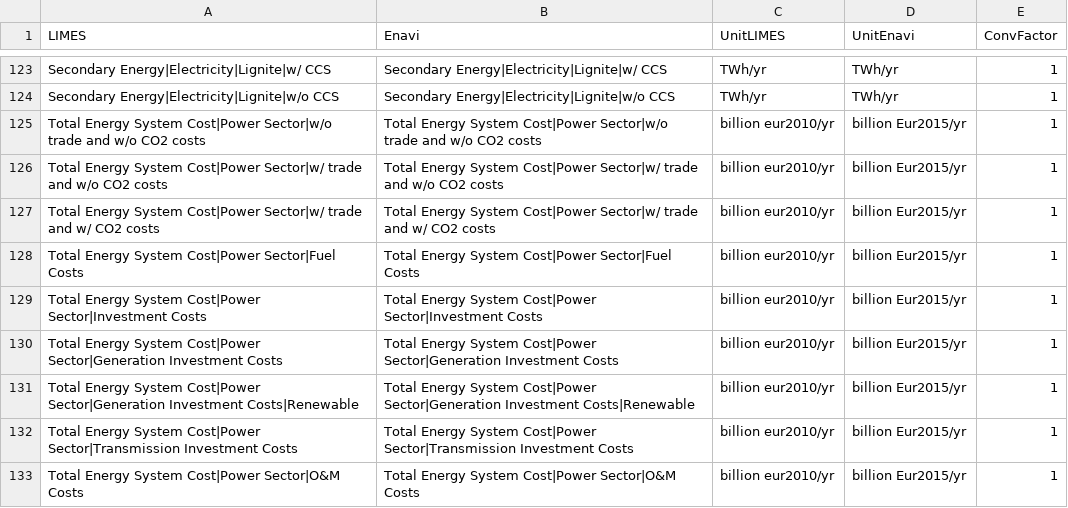
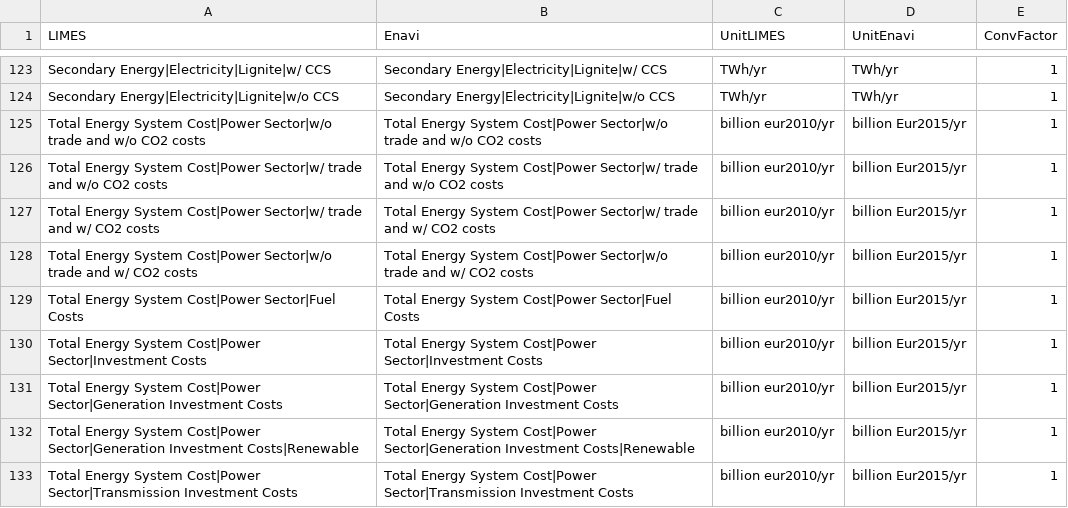
Before and after one commit to pik-piam/limes, a CSV file: inst/extdata/MappingVars.csv, drawn as a sheet; only a part is shown, gaps mark what is left out; the shorter side is filled out with more unchanged rows.

Commit message:
New: Total Energy System Cost|Power Sector|w/o trade and w/ CO2 costs

```diff
--- a/inst/extdata/MappingVars.csv
+++ b/inst/extdata/MappingVars.csv
@@ -127,2 +127,3 @@ Total Energy System Cost|Power Sector|w/ trade and w/o CO2 costs;Total Energy Sy
 Total Energy System Cost|Power Sector|w/ trade and w/ CO2 costs;Total Energy System Cost|Power Sector|w/ trade and w/ CO2 costs;billion eur2010/yr;billion Eur2015/yr;1
+Total Energy System Cost|Power Sector|w/o trade and w/ CO2 costs;Total Energy System Cost|Power Sector|w/o trade and w/ CO2 costs;billion eur2010/yr;billion Eur2015/yr;1
 Total Energy System Cost|Power Sector|Fuel Costs;Total Energy System Cost|Power Sector|Fuel Costs;billion eur2010/yr;billion Eur2015/yr;1
```
Also changed, not shown: inst/extdata/MappingVars_all.csv, 2 other files.
